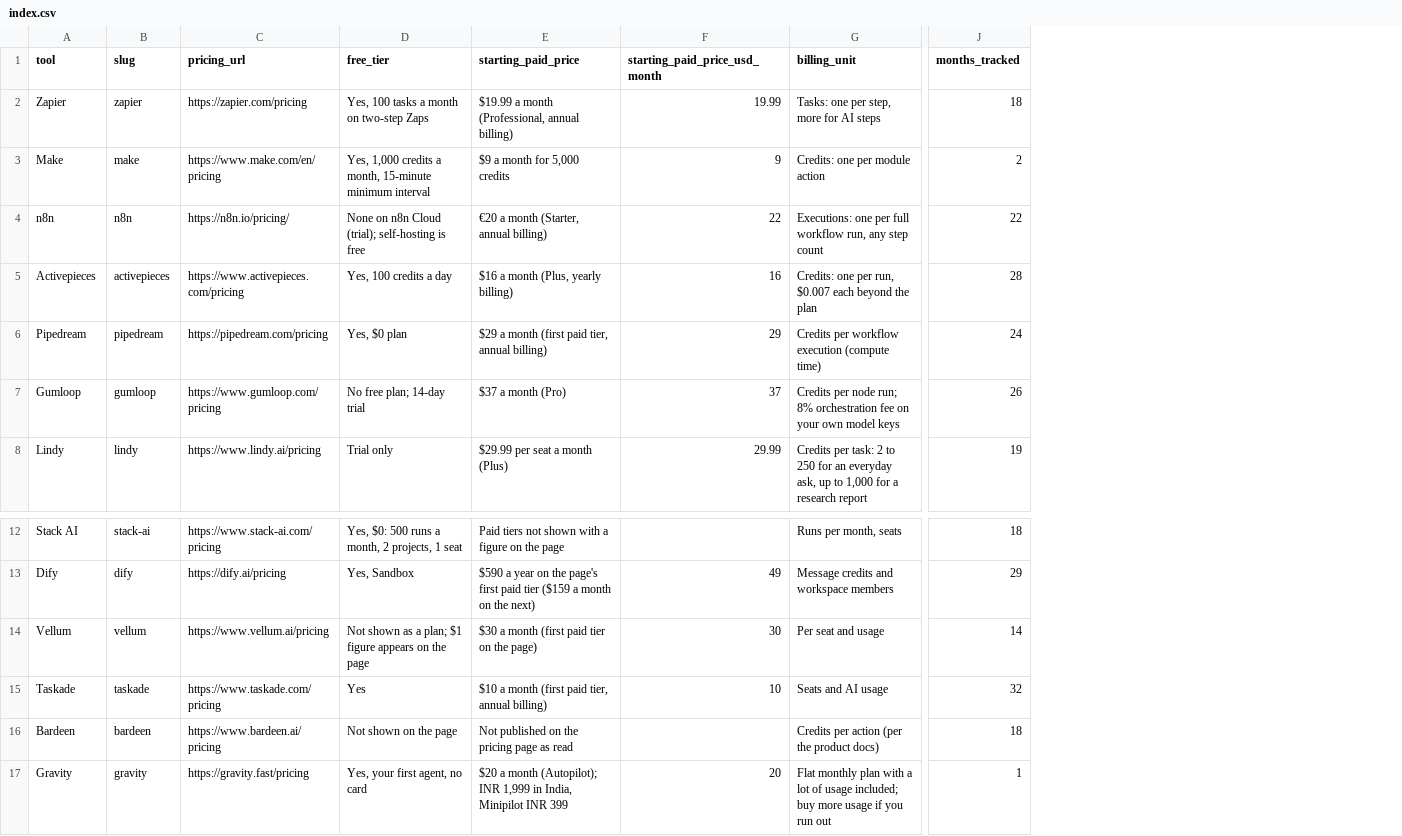
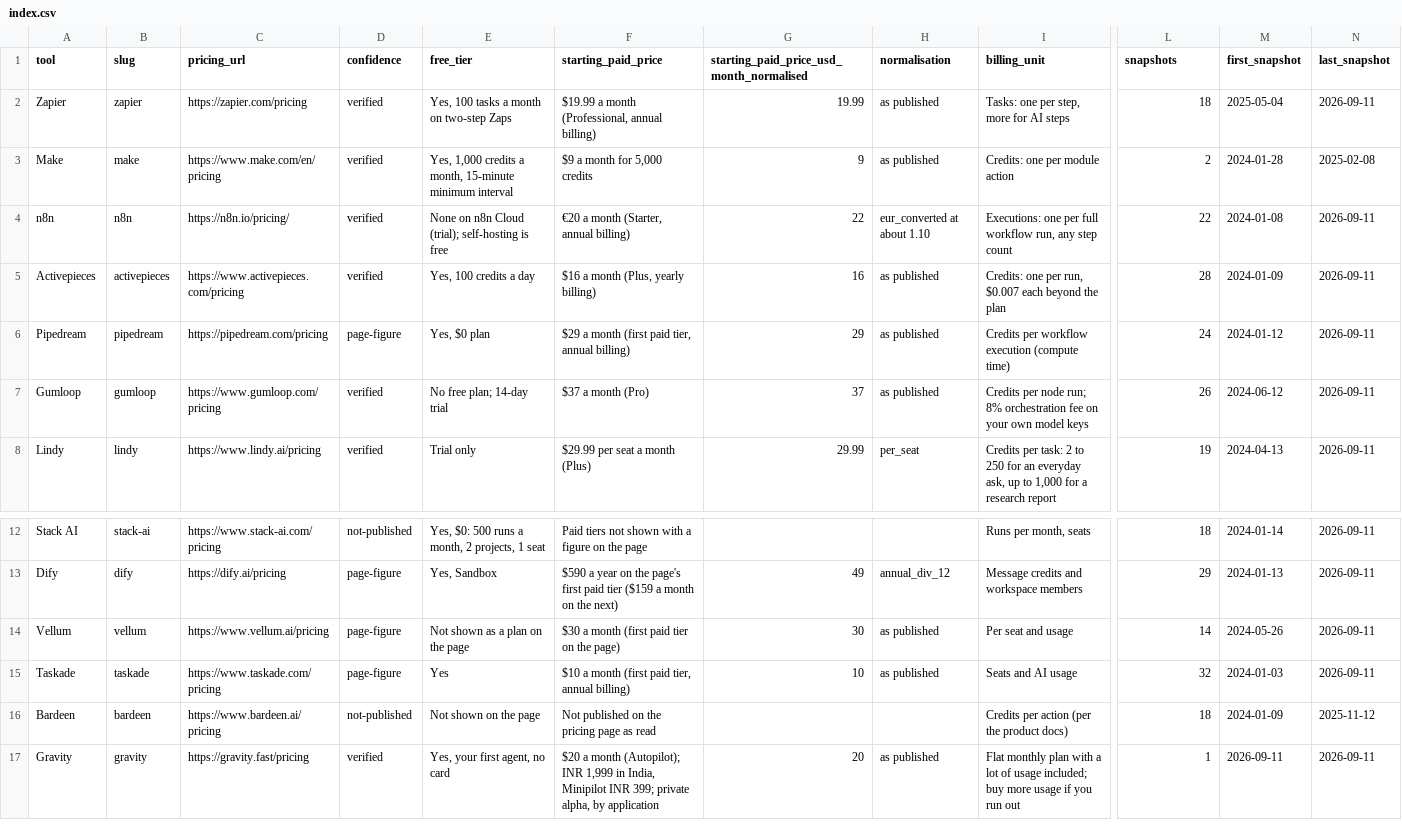
Before and after one commit to Aryan2193/ai-agent-pricing-data, a CSV file: pricing/index.csv, drawn as a sheet; only a part is shown, gaps mark what is left out; addresses are those after the commit; the diff names each change by its address in the sheet, - before the commit and + after, or states it on an @@ line.

Commit message:
data: update 2026-09-15

```diff
--- a/pricing/index.csv
+++ b/pricing/index.csv
+column D (confidence), rows 2-8: verified | verified | verified | verified | page-figure | verified | verified; rows 12-17: not-published | page-figure | page-figure | page-figure | not-published | verified
+column H (normalisation), rows 2-8: as published | as published | eur_converted at about 1.10 | as published | as published | as published | per_seat; rows 13-17: annual_div_12 | as published | as published |  | as published
+column M (first_snapshot), rows 2-8: 2025-05-04 | 2024-01-28 | 2024-01-08 | 2024-01-09 | 2024-01-12 | 2024-06-12 | 2024-04-13; rows 12-17: 2024-01-14 | 2024-01-13 | 2024-05-26 | 2024-01-03 | 2024-01-09 | 2026-09-11
+column N (last_snapshot), rows 2-8: 2026-09-11 | 2025-02-08 | 2026-09-11 | 2026-09-11 | 2026-09-11 | 2026-09-11 | 2026-09-11; rows 12-17: 2026-09-11 | 2026-09-11 | 2026-09-11 | 2026-09-11 | 2025-11-12 | 2026-09-11
-G1: starting_paid_price_usd_month
+G1: starting_paid_price_usd_month_normalised
-L1: months_tracked
+L1: snapshots
-E14 (free_tier): Not shown as a plan; $1 figure appears on the page
+E14 (free_tier): Not shown as a plan on the page
-F17 (starting_paid_price): …Minipilot INR 399
+F17 (starting_paid_price): …Minipilot INR 399; private alpha, by application
```
Also changed, not shown: 2 other files.
